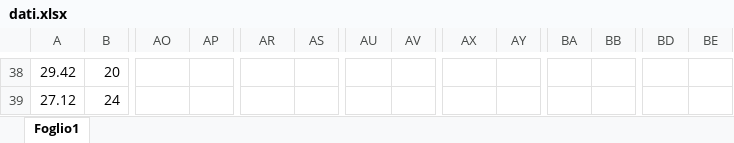
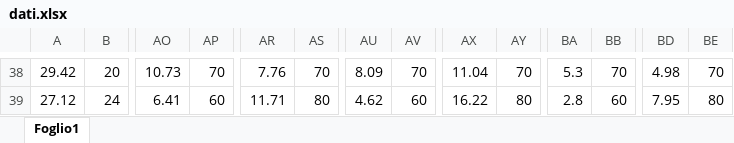
Before and after one commit to Jake145/Gruppo-3-Lab-Fisica-Medica, an Excel workbook: RX/dati.xlsx, sheet Foglio1, drawn as a sheet; only a part is shown, gaps mark what is left out; values as stored, in another font and other column widths than the file's, no borders; the diff covers the shown part only; the diff names each change by its address in the sheet, - before the commit and + after, or states it on an @@ line.

```diff
--- a/RX/dati.xlsx (sheet Foglio1)
+++ b/RX/dati.xlsx (sheet Foglio1)
-AO38: (empty)
+AO38: 10.73
-AP38: (empty)
+AP38: 70
-AR38: (empty)
+AR38: 7.76
-AS38: (empty)
+AS38: 70
-AU38: (empty)
+AU38: 8.09
-AV38: (empty)
+AV38: 70
-AX38: (empty)
+AX38: 11.04
-AY38: (empty)
+AY38: 70
-BA38: (empty)
+BA38: 5.3
-BB38: (empty)
+BB38: 70
-BD38: (empty)
+BD38: 4.98
-BE38: (empty)
+BE38: 70
-AO39: (empty)
+AO39: 6.41
-AP39: (empty)
+AP39: 60
-AR39: (empty)
+AR39: 11.71
-AS39: (empty)
+AS39: 80
-AU39: (empty)
+AU39: 4.62
-AV39: (empty)
+AV39: 60
-AX39: (empty)
+AX39: 16.22
-AY39: (empty)
+AY39: 80
-BA39: (empty)
+BA39: 2.8
-BB39: (empty)
+BB39: 60
-BD39: (empty)
+BD39: 7.95
-BE39: (empty)
+BE39: 80
```
Also changed, not shown: 78 edited cells elsewhere in this sheet, 14 other files.
